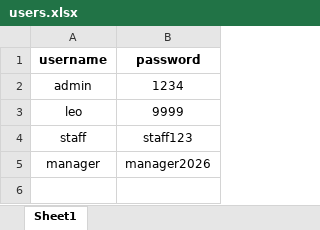
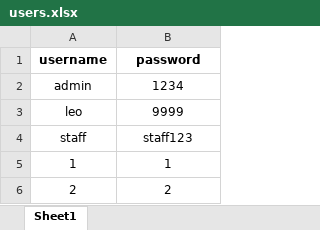
Before and after one commit to natthaphon47tle/linebot-project, an Excel workbook: users.xlsx, sheet Sheet1, drawn as a sheet; values as stored, in another font and other column widths than the file's, no borders; removed rows and columns are numbered as before the commit, all else as after; the diff names each change by its address in the sheet, - before the commit and + after, or states it on an @@ line.

```diff
--- a/users.xlsx (sheet Sheet1)
+++ b/users.xlsx (sheet Sheet1)
-row 5: manager | manager2026
+row 5: 1 | 1
+row 6: 2 | 2
```
